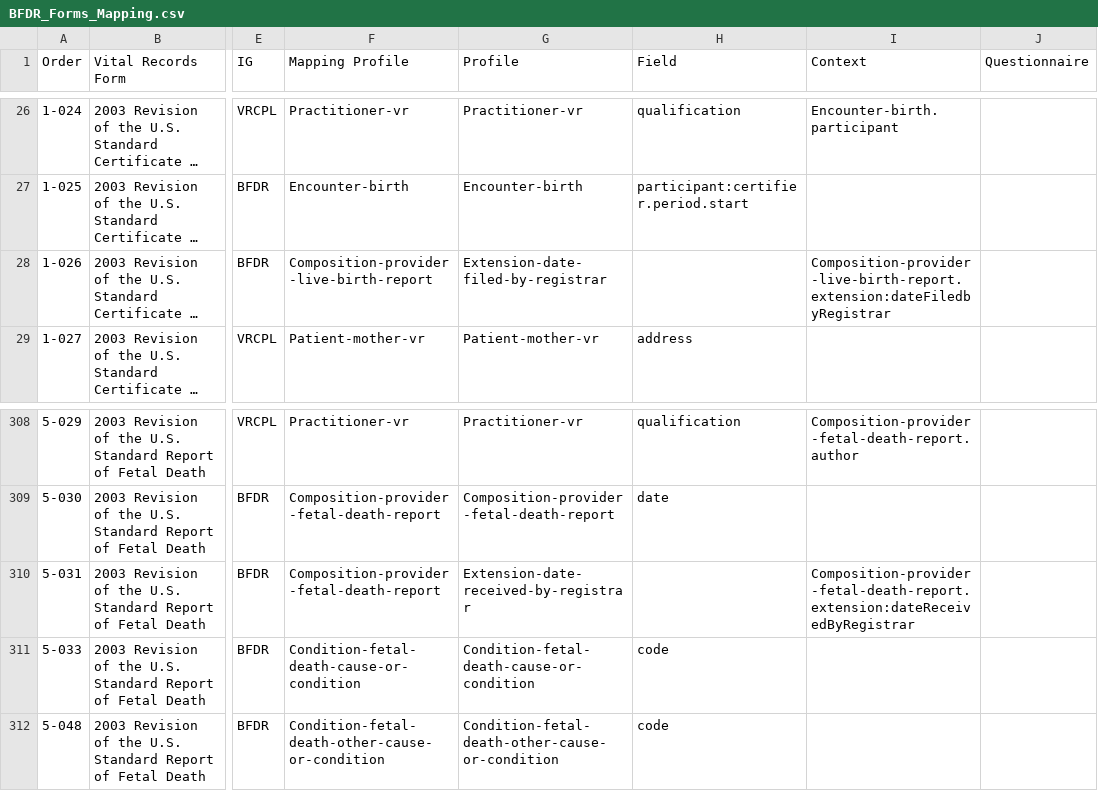
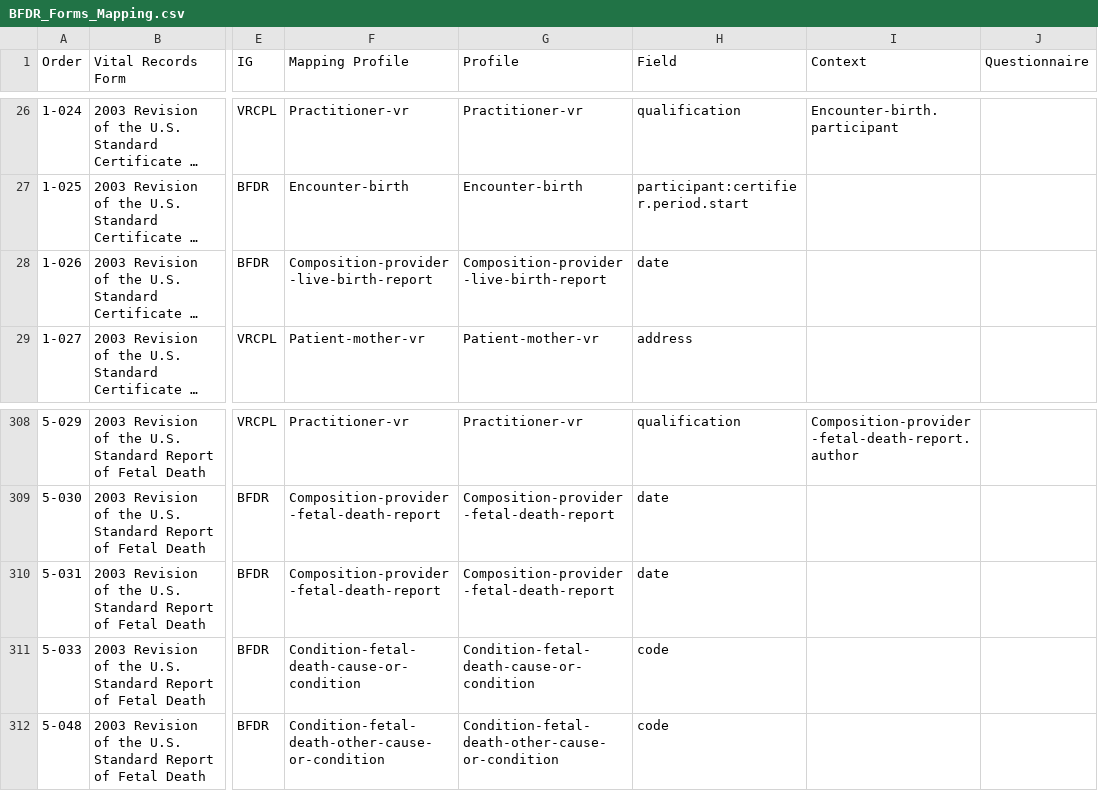
Before and after one commit to HL7/fhir-bfdr, a CSV file: input/mapping/BFDR_Forms_Mapping.csv, drawn as a sheet; only a part is shown, gaps mark what is left out; long unchanged cells end in …; the diff names each change by its address in the sheet, - before the commit and + after, or states it on an @@ line.

```diff
--- a/input/mapping/BFDR_Forms_Mapping.csv
+++ b/input/mapping/BFDR_Forms_Mapping.csv
-G28 (Profile): Extension-date-filed-by-registrar
+G28 (Profile): Composition-provider-live-birth-report
-H28 (Field): (empty)
+H28 (Field): date
-I28 (Context): Composition-provider-live-birth-report.extension:dateFiledbyRegistrar
+I28 (Context): (empty)
-G310 (Profile): Extension-date-received-by-registrar
+G310 (Profile): Composition-provider-fetal-death-report
-H310 (Field): (empty)
+H310 (Field): date
-I310 (Context): Composition-provider-fetal-death-report.extension:dateReceivedByRegistrar
+I310 (Context): (empty)
```
Also changed, not shown: input/mapping/BFDR_Profile_Intros.csv, 9 other files.
